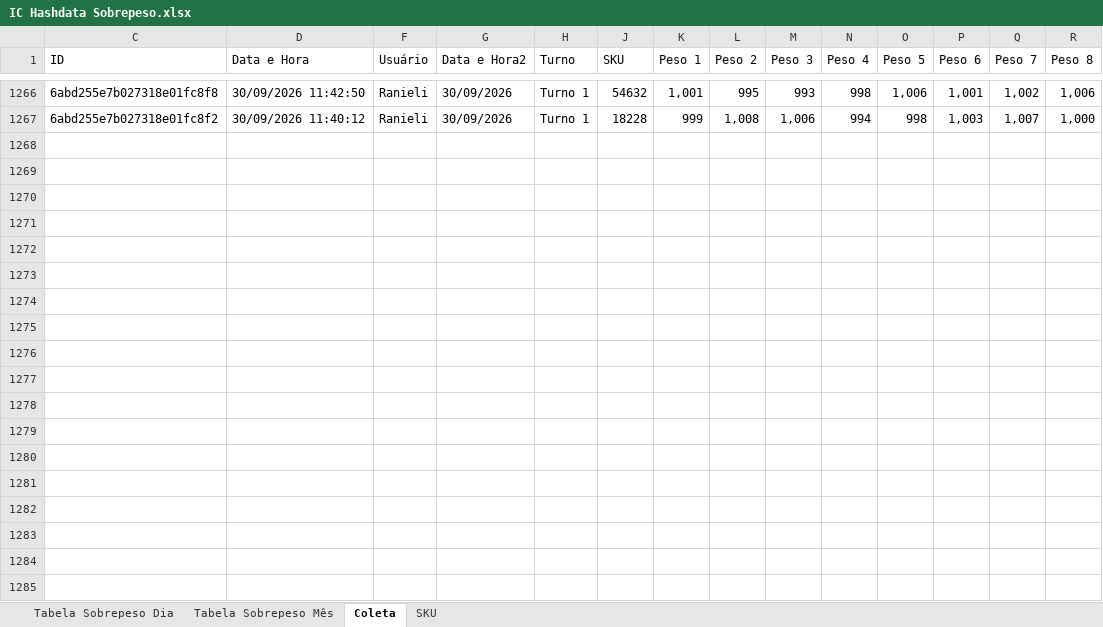
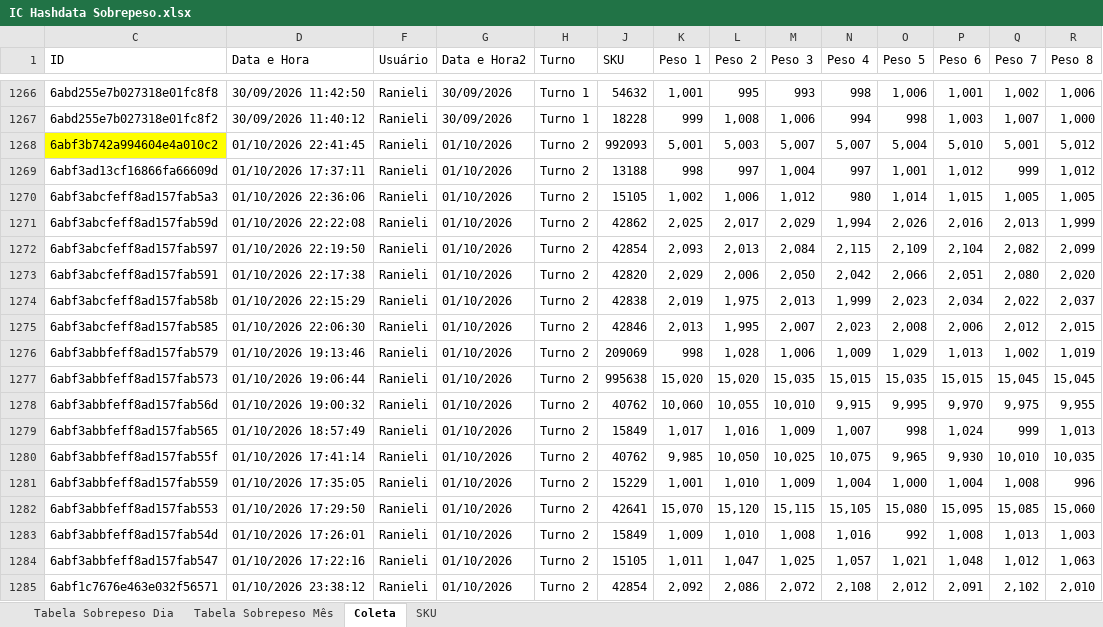
Before and after one commit to hpferraz/calculadora-rendimento, an Excel workbook: IC Hashdata Sobrepeso.xlsx, sheet Coleta, drawn as a sheet; only a part is shown, gaps mark what is left out; values as stored, in another font and other column widths than the file's, no borders; conditional formats and table styles not drawn; rows hold the shown columns only; the diff covers the shown part only; the diff names each change by its address in the sheet, - before the commit and + after, or states it on an @@ line.

```diff
--- a/IC Hashdata Sobrepeso.xlsx (sheet Coleta)
+++ b/IC Hashdata Sobrepeso.xlsx (sheet Coleta)
+row 1268: 6abf3b742a994604e4a010c2 | 01/10/2026 22:41:45 | Ranieli | 01/10/2026 | Turno 2 | 992093 | 5,001 | 5,003 | 5,007 | 5,007 | 5,004 | 5,010 | 5,001 | 5,012
+row 1269: 6abf3ad13cf16866fa66609d | 01/10/2026 17:37:11 | Ranieli | 01/10/2026 | Turno 2 | 13188 | 998 | 997 | 1,004 | 997 | 1,001 | 1,012 | 999 | 1,012
+row 1270: 6abf3abcfeff8ad157fab5a3 | 01/10/2026 22:36:06 | Ranieli | 01/10/2026 | Turno 2 | 15105 | 1,002 | 1,006 | 1,012 | 980 | 1,014 | 1,015 | 1,005 | 1,005
+row 1271: 6abf3abcfeff8ad157fab59d | 01/10/2026 22:22:08 | Ranieli | 01/10/2026 | Turno 2 | 42862 | 2,025 | 2,017 | 2,029 | 1,994 | 2,026 | 2,016 | 2,013 | 1,999
+row 1272: 6abf3abcfeff8ad157fab597 | 01/10/2026 22:19:50 | Ranieli | 01/10/2026 | Turno 2 | 42854 | 2,093 | 2,013 | 2,084 | 2,115 | 2,109 | 2,104 | 2,082 | 2,099
+row 1273: 6abf3abcfeff8ad157fab591 | 01/10/2026 22:17:38 | Ranieli | 01/10/2026 | Turno 2 | 42820 | 2,029 | 2,006 | 2,050 | 2,042 | 2,066 | 2,051 | 2,080 | 2,020
+row 1274: 6abf3abcfeff8ad157fab58b | 01/10/2026 22:15:29 | Ranieli | 01/10/2026 | Turno 2 | 42838 | 2,019 | 1,975 | 2,013 | 1,999 | 2,023 | 2,034 | 2,022 | 2,037
+row 1275: 6abf3abcfeff8ad157fab585 | 01/10/2026 22:06:30 | Ranieli | 01/10/2026 | Turno 2 | 42846 | 2,013 | 1,995 | 2,007 | 2,023 | 2,008 | 2,006 | 2,012 | 2,015
+row 1276: 6abf3abbfeff8ad157fab579 | 01/10/2026 19:13:46 | Ranieli | 01/10/2026 | Turno 2 | 209069 | 998 | 1,028 | 1,006 | 1,009 | 1,029 | 1,013 | 1,002 | 1,019
+row 1277: 6abf3abbfeff8ad157fab573 | 01/10/2026 19:06:44 | Ranieli | 01/10/2026 | Turno 2 | 995638 | 15,020 | 15,020 | 15,035 | 15,015 | 15,035 | 15,015 | 15,045 | 15,045
+row 1278: 6abf3abbfeff8ad157fab56d | 01/10/2026 19:00:32 | Ranieli | 01/10/2026 | Turno 2 | 40762 | 10,060 | 10,055 | 10,010 | 9,915 | 9,995 | 9,970 | 9,975 | 9,955
+row 1279: 6abf3abbfeff8ad157fab565 | 01/10/2026 18:57:49 | Ranieli | 01/10/2026 | Turno 2 | 15849 | 1,017 | 1,016 | 1,009 | 1,007 | 998 | 1,024 | 999 | 1,013
+row 1280: 6abf3abbfeff8ad157fab55f | 01/10/2026 17:41:14 | Ranieli | 01/10/2026 | Turno 2 | 40762 | 9,985 | 10,050 | 10,025 | 10,075 | 9,965 | 9,930 | 10,010 | 10,035
+row 1281: 6abf3abbfeff8ad157fab559 | 01/10/2026 17:35:05 | Ranieli | 01/10/2026 | Turno 2 | 15229 | 1,001 | 1,010 | 1,009 | 1,004 | 1,000 | 1,004 | 1,008 | 996
+row 1282: 6abf3abbfeff8ad157fab553 | 01/10/2026 17:29:50 | Ranieli | 01/10/2026 | Turno 2 | 42641 | 15,070 | 15,120 | 15,115 | 15,105 | 15,080 | 15,095 | 15,085 | 15,060
+row 1283: 6abf3abbfeff8ad157fab54d | 01/10/2026 17:26:01 | Ranieli | 01/10/2026 | Turno 2 | 15849 | 1,009 | 1,010 | 1,008 | 1,016 | 992 | 1,008 | 1,013 | 1,003
+row 1284: 6abf3abbfeff8ad157fab547 | 01/10/2026 17:22:16 | Ranieli | 01/10/2026 | Turno 2 | 15105 | 1,011 | 1,047 | 1,025 | 1,057 | 1,021 | 1,048 | 1,012 | 1,063
+row 1285: 6abf1c7676e463e032f56571 | 01/10/2026 23:38:12 | Ranieli | 01/10/2026 | Turno 2 | 42854 | 2,092 | 2,086 | 2,072 | 2,108 | 2,012 | 2,091 | 2,102 | 2,010
```
Also changed, not shown: 11 added rows elsewhere in this sheet, sheet Tabela Sobrepeso Dia, sheet Tabela Sobrepeso Mês, sheet SKU, hidden cells, IC Hashdata Area Quente.xlsx, IC Hashdata Sala Cortes.xlsx.
